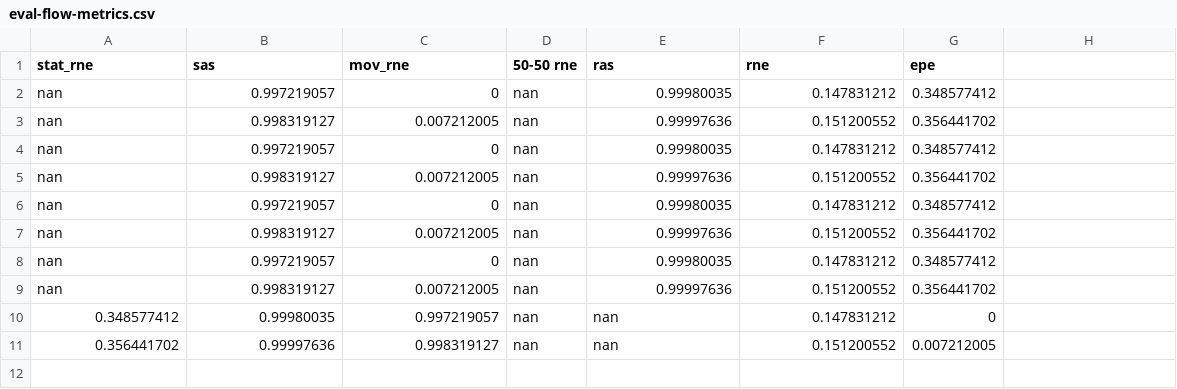
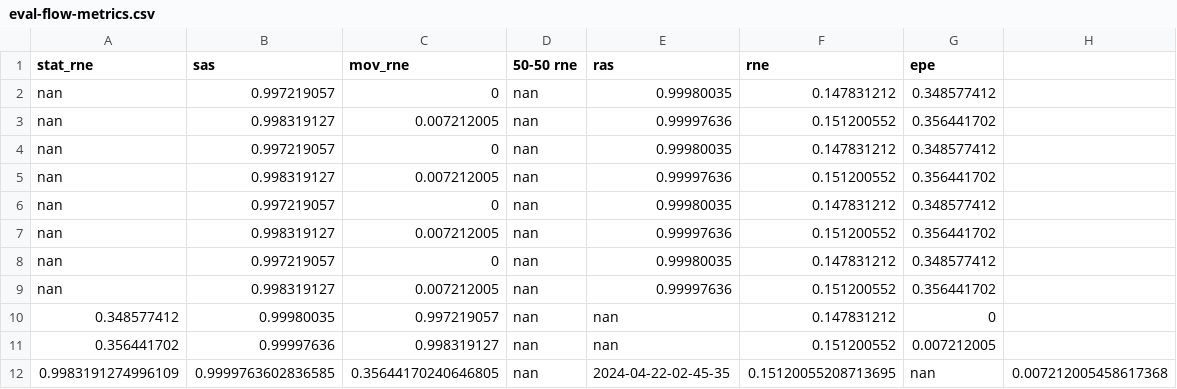
Before and after one commit to nicktmv/RaTrack, a CSV file: artifacts/eval/eval-flow-metrics.csv, drawn as a sheet; the diff names each change by its address in the sheet, - before the commit and + after, or states it on an @@ line.

Commit message:
issue with timestamp column to be fixed

```diff
--- a/artifacts/eval/eval-flow-metrics.csv
+++ b/artifacts/eval/eval-flow-metrics.csv
+row 12: 0.9983191274996109 | 0.9999763602836585 | 0.35644170240646805 | nan | 2024-04-22-02-45-35 | 0.15120055208713695 | nan | 0.007212005458617368
```
Also changed, not shown: artifacts/eval/eval-segmentation-metrics.csv, 2 other files.
